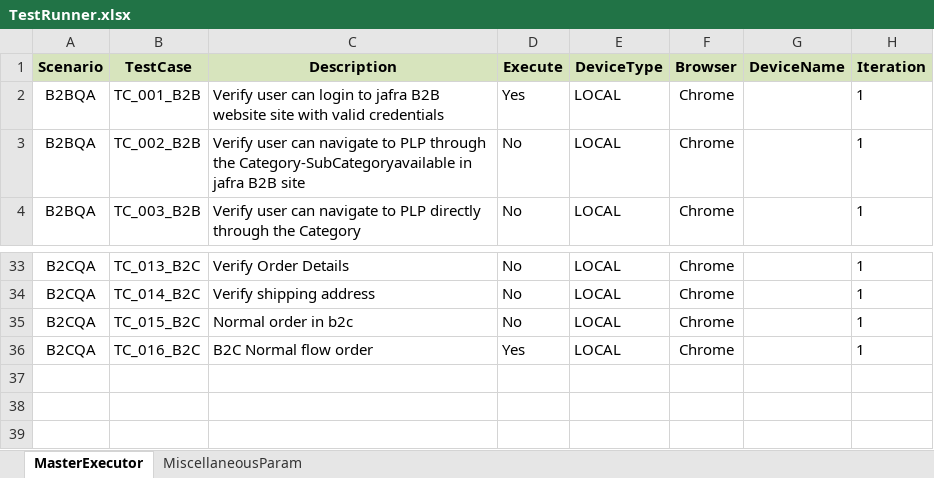
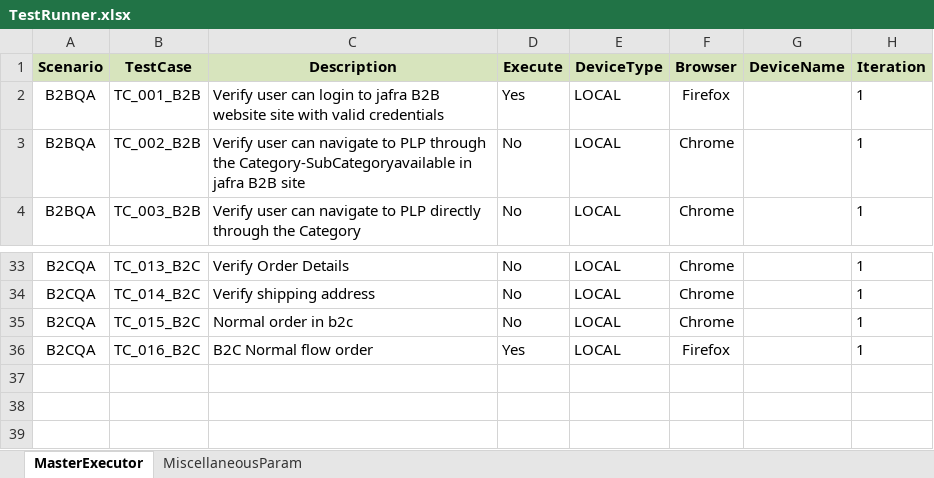
Before and after one commit to nbreddy/JafraAutomationRepo, an Excel workbook: TestRunner.xlsx, sheet MasterExecutor, drawn as a sheet; only a part is shown, gaps mark what is left out; values as stored, in another font and other column widths than the file's, no borders; the diff names each change by its address in the sheet, - before the commit and + after, or states it on an @@ line.

Commit message:
change for firefox

```diff
--- a/TestRunner.xlsx (sheet MasterExecutor)
+++ b/TestRunner.xlsx (sheet MasterExecutor)
-F2 (Browser): Chrome
+F2 (Browser): Firefox
-F36 (Browser): Chrome
+F36 (Browser): Firefox
```
Also changed, not shown: 1 other file.
